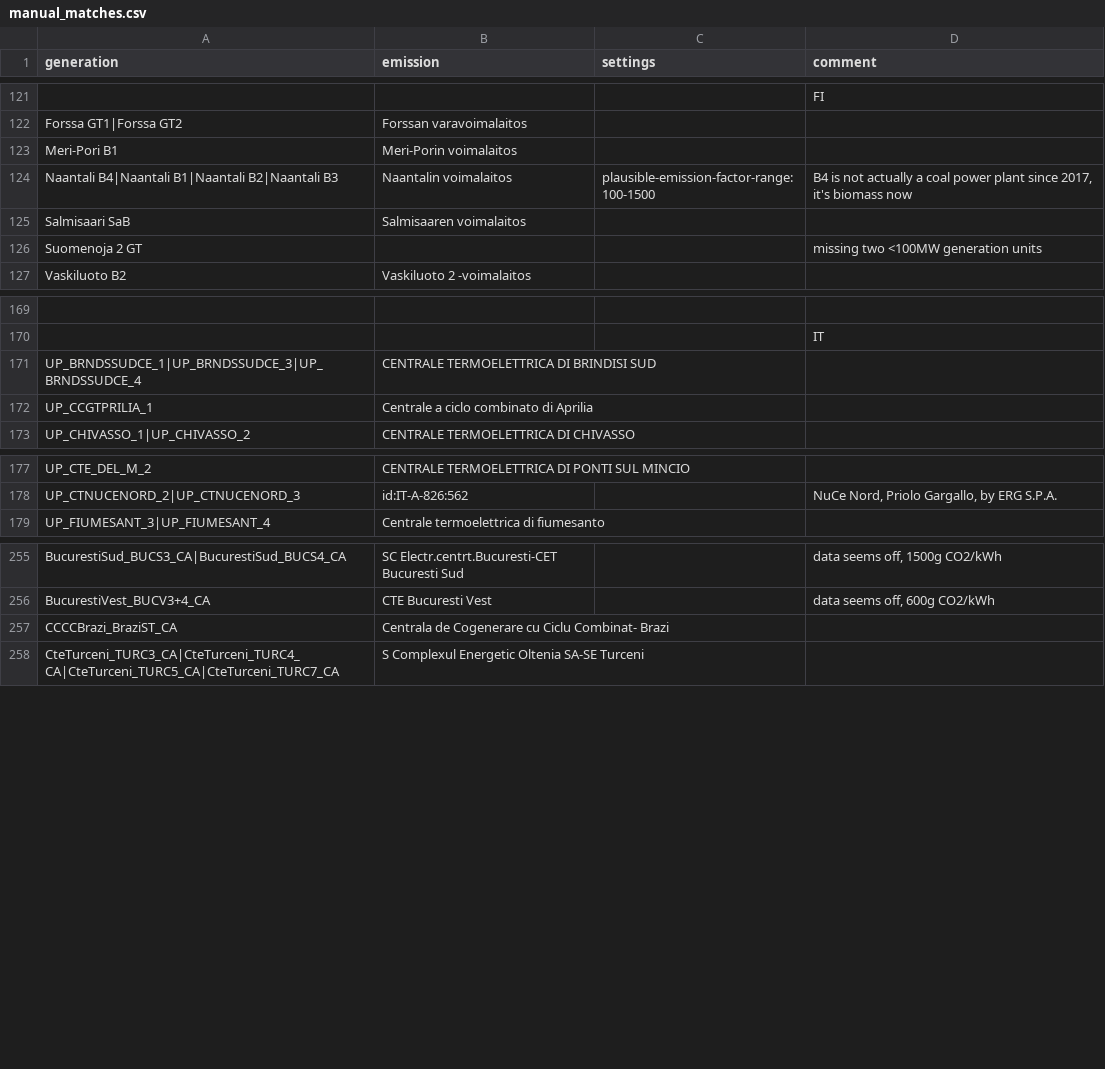
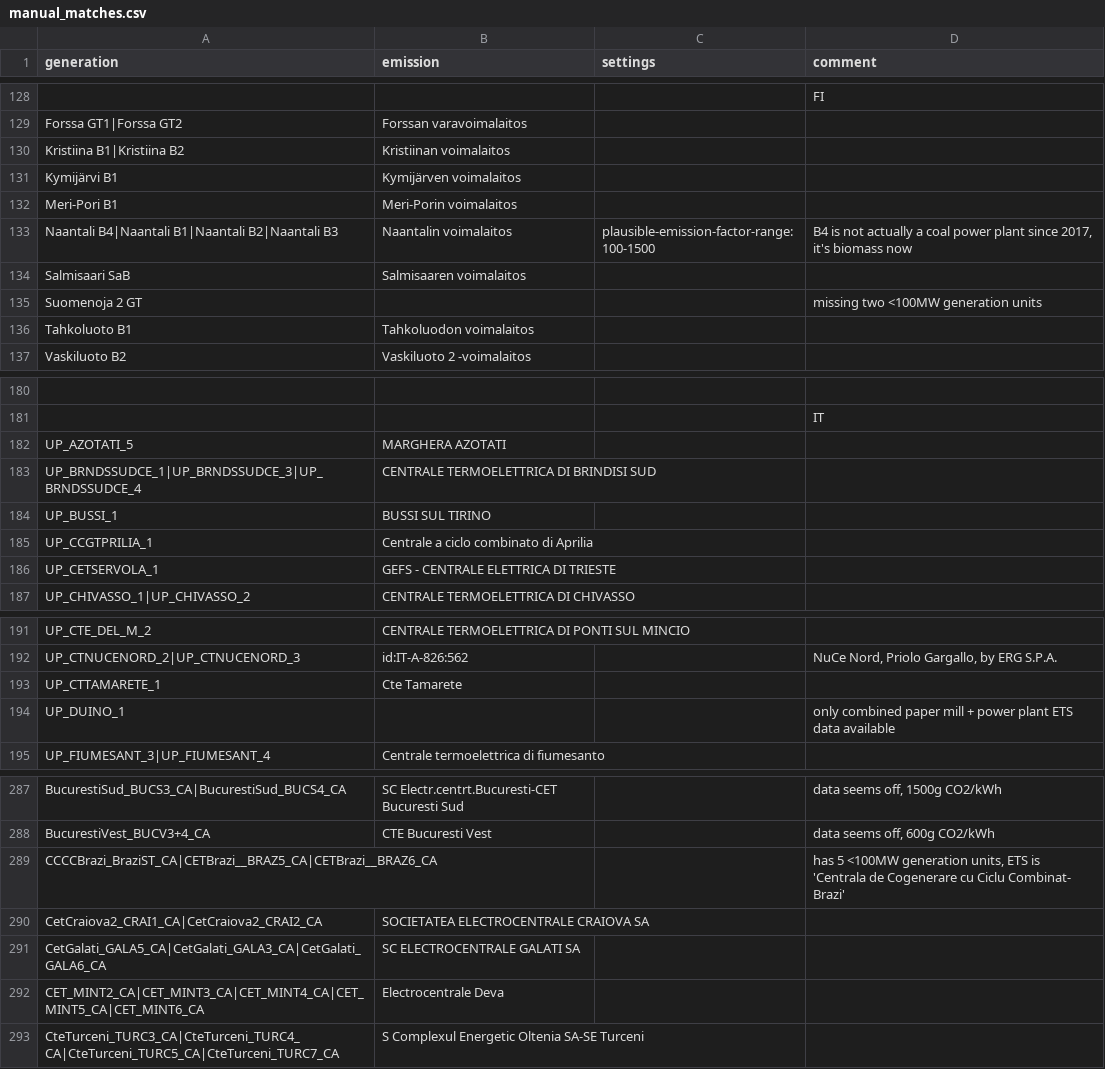
Before and after one commit to w-flo/eu-emission-factors, a CSV file: data/2021/manual_matches.csv, drawn as a sheet; only a part is shown, gaps mark what is left out; removed rows and columns are numbered as before the commit, all else as after; the diff covers the shown part only; the diff names each change by its address in the sheet, - before the commit and + after, or states it on an @@ line.

```diff
--- a/data/2021/manual_matches.csv
+++ b/data/2021/manual_matches.csv
+row 130: Kristiina B1|Kristiina B2 | Kristiinan voimalaitos
+row 131: Kymijärvi B1 | Kymijärven voimalaitos
+row 136: Tahkoluoto B1 | Tahkoluodon voimalaitos
+row 182: UP_AZOTATI_5 | MARGHERA AZOTATI
+row 184: UP_BUSSI_1 | BUSSI SUL TIRINO
+row 186: UP_CETSERVOLA_1 | GEFS - CENTRALE ELETTRICA DI TRIESTE
+row 193: UP_CTTAMARETE_1 | Cte Tamarete
+row 194: UP_DUINO_1 |  |  | only combined paper mill + power plant ETS data available
-row 257: CCCCBrazi_BraziST_CA | Centrala de Cogenerare cu Ciclu Combinat- Brazi
+row 289: CCCCBrazi_BraziST_CA|CETBrazi__BRAZ5_CA|CETBrazi__BRAZ6_CA |  |  | has 5 <100MW generation units, ETS is 'Centrala de Cogenerare cu Ciclu Combinat- Brazi'
+row 290: CetCraiova2_CRAI1_CA|CetCraiova2_CRAI2_CA | SOCIETATEA ELECTROCENTRALE CRAIOVA SA
+row 291: CetGalati_GALA5_CA|CetGalati_GALA3_CA|CetGalati_GALA6_CA | SC ELECTROCENTRALE GALATI SA
+row 292: CET_MINT2_CA|CET_MINT3_CA|CET_MINT4_CA|CET_MINT5_CA|CET_MINT6_CA | Electrocentrale Deva
```
Also changed, not shown: 27 added rows, 1 removed row and 2 edited cells elsewhere in this file, data/2021/output/ignored_powerplants.csv, data/2021/output/powerplants.csv, 6 other files.
